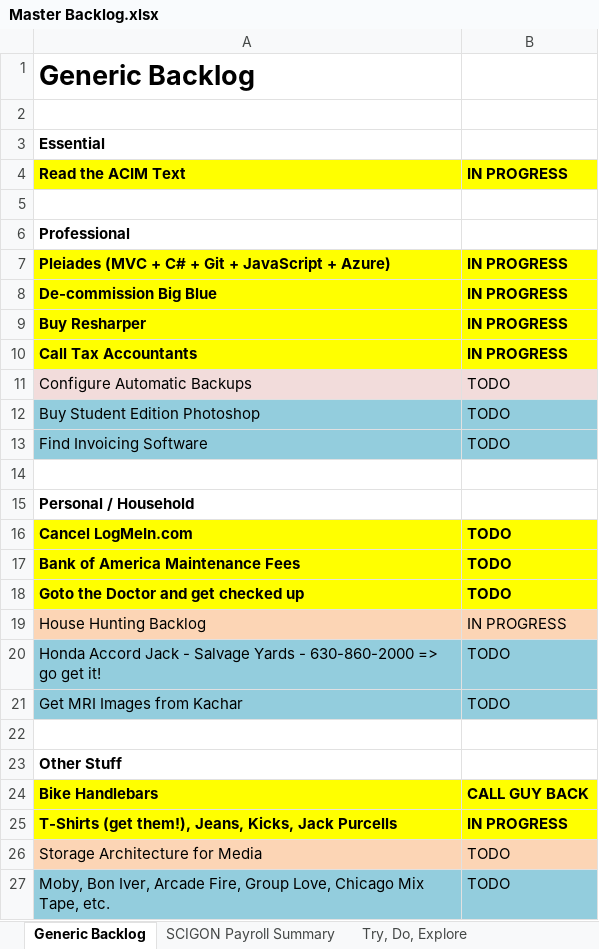
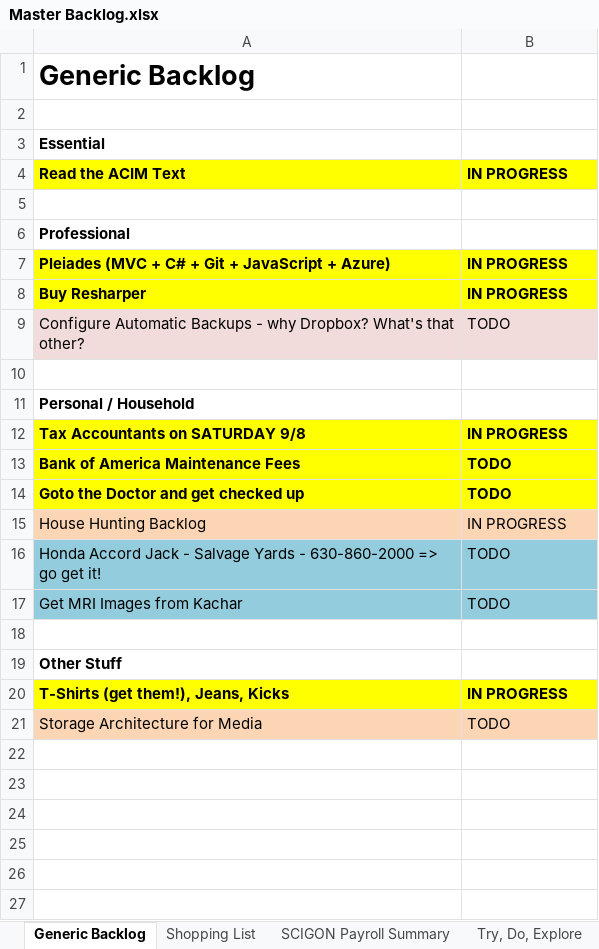
Before and after one commit to stackthatcode/Pleiades, an Excel workbook: Dev Notes/Master Backlog.xlsx, sheet Generic Backlog, drawn as a sheet; values as stored, in another font and other column widths than the file's, no borders; removed rows and columns are numbered as before the commit, all else as after; the diff names each change by its address in the sheet, - before the commit and + after, or states it on an @@ line.

```diff
--- a/Dev Notes/Master Backlog.xlsx (sheet Generic Backlog)
+++ b/Dev Notes/Master Backlog.xlsx (sheet Generic Backlog)
-row 8: De-commission Big Blue | IN PROGRESS
-row 10: Call Tax Accountants | IN PROGRESS
-A9: Configure Automatic Backups
+A9: Configure Automatic Backups - why Dropbox? What's that other?
-row 12: Buy Student Edition Photoshop | TODO
-row 13: Find Invoicing Software | TODO
-row 16: Cancel LogMeIn.com | TODO
+row 12: Tax Accountants on SATURDAY 9/8 | IN PROGRESS
-row 24: Bike Handlebars | CALL GUY BACK
-A20: T-Shirts (get them!), Jeans, Kicks, Jack Purcells
+A20: T-Shirts (get them!), Jeans, Kicks
-row 27: Moby, Bon Iver, Arcade Fire, Group Love, Chicago Mix Tape, etc. | TODO
```
Also changed, not shown: sheet Shopping List, sheet Try, Do, Explore, sheet New Honda Problems, other sheet tabs, 20 other files.
